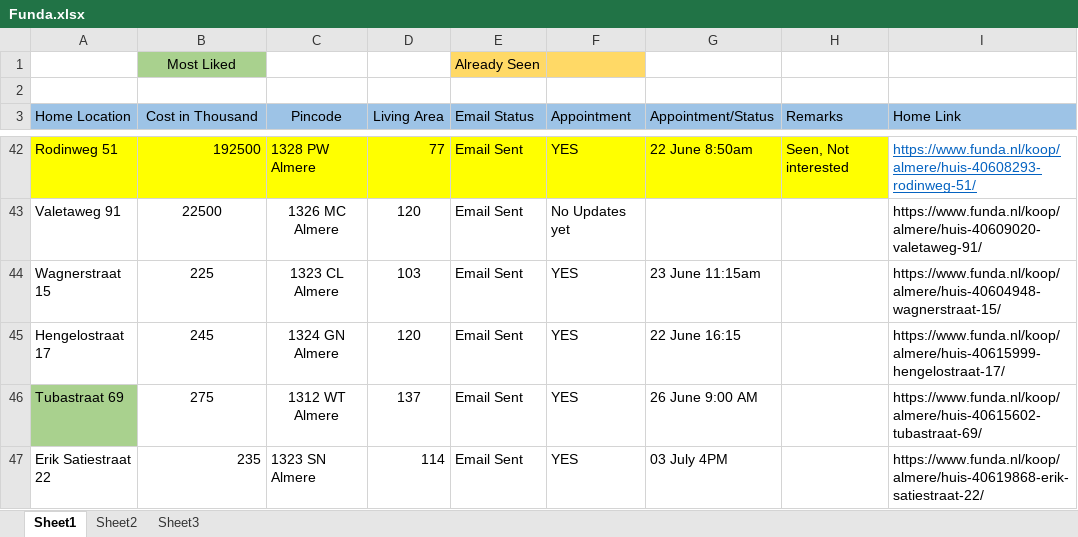
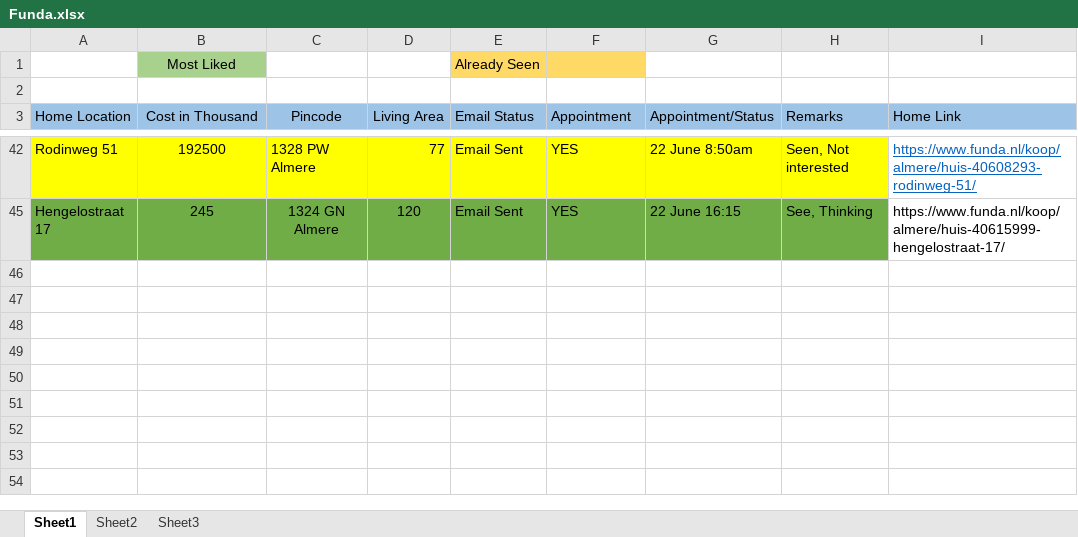
Before and after one commit to Karnankaviya/fundanl, an Excel workbook: Funda.xlsx, sheet Sheet1, drawn as a sheet; only a part is shown, gaps mark what is left out; values as stored, in another font and other column widths than the file's, no borders; the diff covers the shown part only; the diff names each change by its address in the sheet, - before the commit and + after, or states it on an @@ line.

Commit message:
Updated June 22 viewing

```diff
--- a/Funda.xlsx (sheet Sheet1)
+++ b/Funda.xlsx (sheet Sheet1)
-B42 alignment: right
+B42 alignment: center
@@ row 43 hidden: Valetaweg 91 | 22500 | 1326 MC Almere | 120 | Email Sent | No Updates yet |  |  | https://www.funda.nl/koop/almere/huis-40609020-valetaweg-91/ @@
@@ row 44 hidden: Wagnerstraat 15 | 225 | 1323 CL Almere | 103 | Email Sent | YES | 23 June 11:15am |  | https://www.funda.nl/koop/almere/huis-40604948-wagnerstraat-15/ @@
-A45:H45 fill: none
+A45:H45 fill: #70AD47
-H45 (Remarks): (empty)
+H45 (Remarks): See, Thinking
@@ row 46 hidden: Tubastraat 69 | 275 | 1312 WT Almere | 137 | Email Sent | YES | 26 June 9:00 AM |  | https://www.funda.nl/koop/almere/huis-40615602-tubastraat-69/ @@
@@ row 47 hidden: Erik Satiestraat 22 | 235 | 1323 SN Almere | 114 | Email Sent | YES | 03 July 4PM |  | https://www.funda.nl/koop/almere/huis-40619868-erik-satiestraat-22/ @@
```
Also changed, not shown: 36 hidden or unhidden rows, 1 edited cell and cell formats elsewhere in this sheet.
